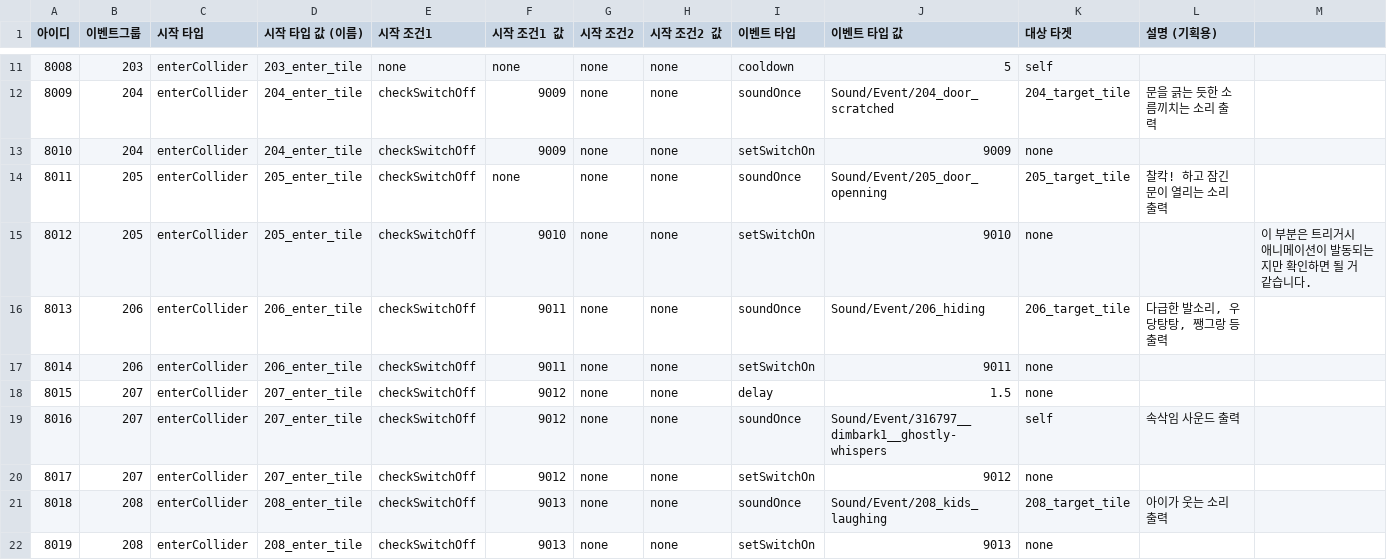
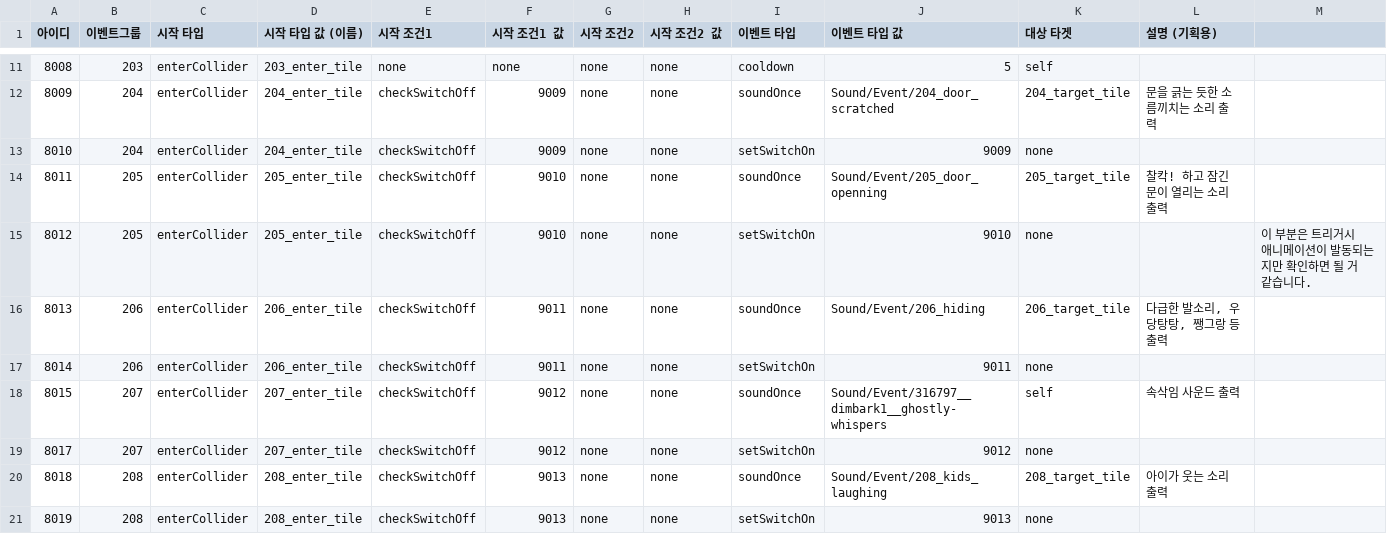
Before and after one commit to akstjd31/Check-Out, a CSV file: Assets/Resources/Data/EventTable.csv, drawn as a sheet; only a part is shown, gaps mark what is left out; removed rows and columns are numbered as before the commit, all else as after; the diff covers the shown part only; the diff names each change by its address in the sheet, - before the commit and + after, or states it on an @@ line.

```diff
--- a/Assets/Resources/Data/EventTable.csv
+++ b/Assets/Resources/Data/EventTable.csv
-F14 (시작 조건1 값): none
+F14 (시작 조건1 값): 9010
-row 18: 8015 | 207 | enterCollider | 207_enter_tile | checkSwitchOff | 9012 | none | none | delay | 1.5 | none
@@ column A (아이디) renumbered between rows 18 and 75 @@
```
Also changed, not shown: 4 added rows, 1 removed row and 26 edited cells elsewhere in this file, Assets/Resources/Data/SwitchTable.csv, 3 other files.
